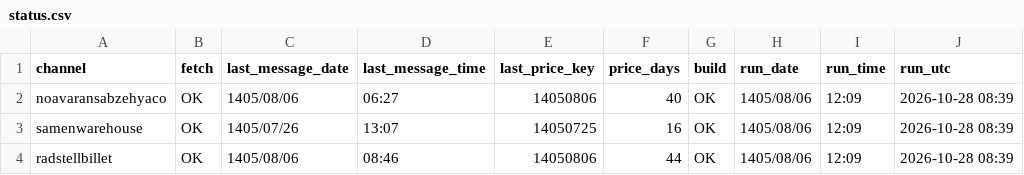
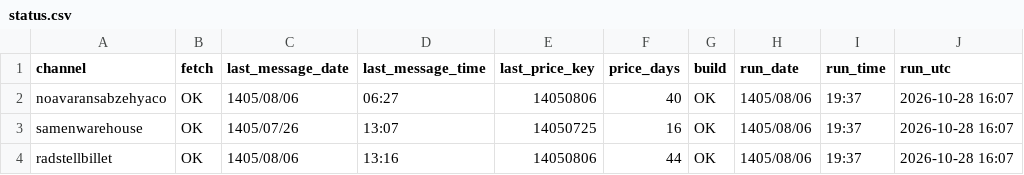
Before and after one commit to panahi88/sabzehya-data, a CSV file: status.csv, drawn as a sheet.

```diff
--- a/status.csv
+++ b/status.csv
@@ -1,4 +1,4 @@
 channel,fetch,last_message_date,last_message_time,last_price_key,price_days,build,run_date,run_time,run_utc
-noavaransabzehyaco,OK,1405/08/06,06:27,14050806,40,OK,1405/08/06,12:09,2026-10-28 08:39
-samenwarehouse,OK,1405/07/26,13:07,14050725,16,OK,1405/08/06,12:09,2026-10-28 08:39
-radstellbillet,OK,1405/08/06,08:46,14050806,44,OK,1405/08/06,12:09,2026-10-28 08:39
+noavaransabzehyaco,OK,1405/08/06,06:27,14050806,40,OK,1405/08/06,19:37,2026-10-28 16:07
+samenwarehouse,OK,1405/07/26,13:07,14050725,16,OK,1405/08/06,19:37,2026-10-28 16:07
+radstellbillet,OK,1405/08/06,13:16,14050806,44,OK,1405/08/06,19:37,2026-10-28 16:07
```
Also changed, not shown: 1 other file.
